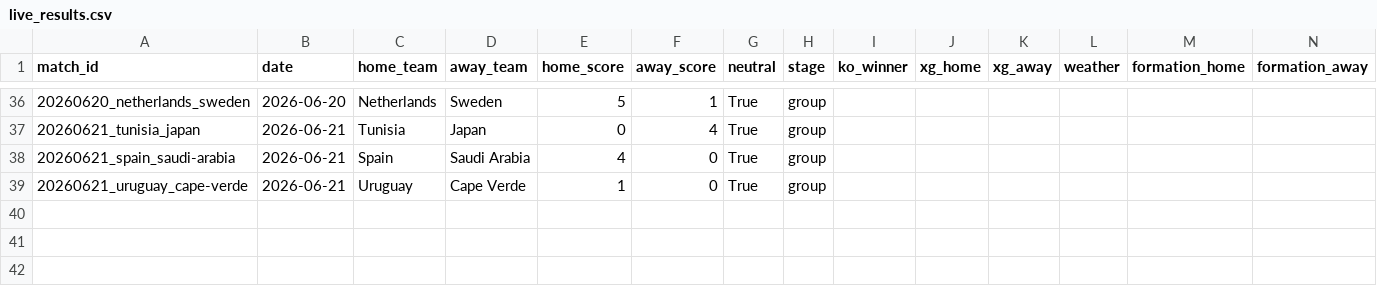
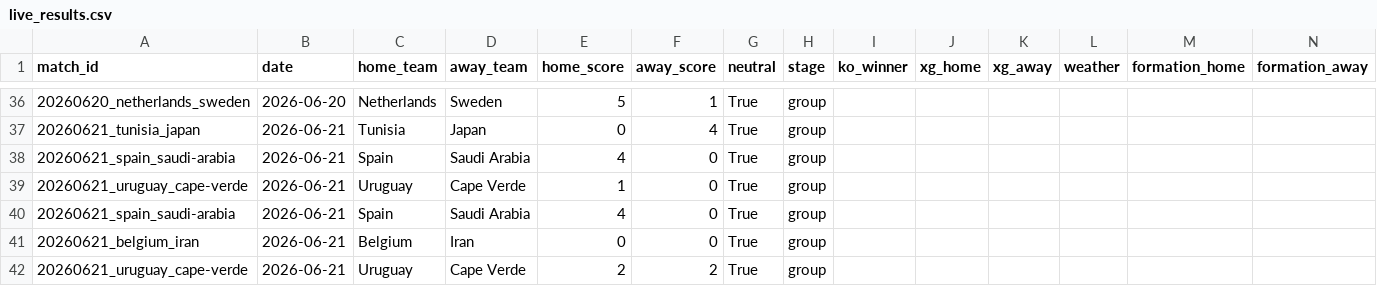
Before and after one commit to NicoBJ1906/OraculoML, a CSV file: data/live/live_results.csv, drawn as a sheet; only a part is shown, gaps mark what is left out; the diff names each change by its address in the sheet, - before the commit and + after, or states it on an @@ line.

```diff
--- a/data/live/live_results.csv
+++ b/data/live/live_results.csv
+row 40: 20260621_spain_saudi-arabia | 2026-06-21 | Spain | Saudi Arabia | 4 | 0 | True | group
+row 41: 20260621_belgium_iran | 2026-06-21 | Belgium | Iran | 0 | 0 | True | group
+row 42: 20260621_uruguay_cape-verde | 2026-06-21 | Uruguay | Cape Verde | 2 | 2 | True | group
```
Also changed, not shown: data/live/live_discipline.csv, data/live/live_players.csv, 1 other file.
